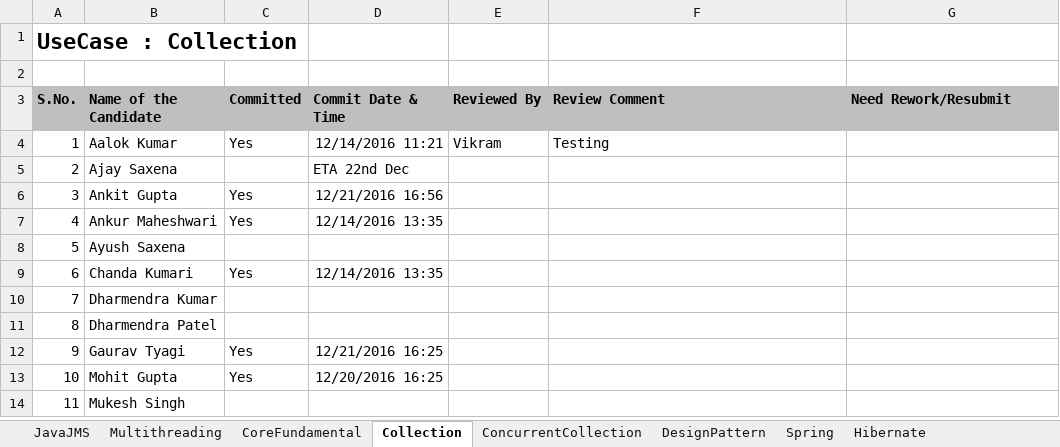
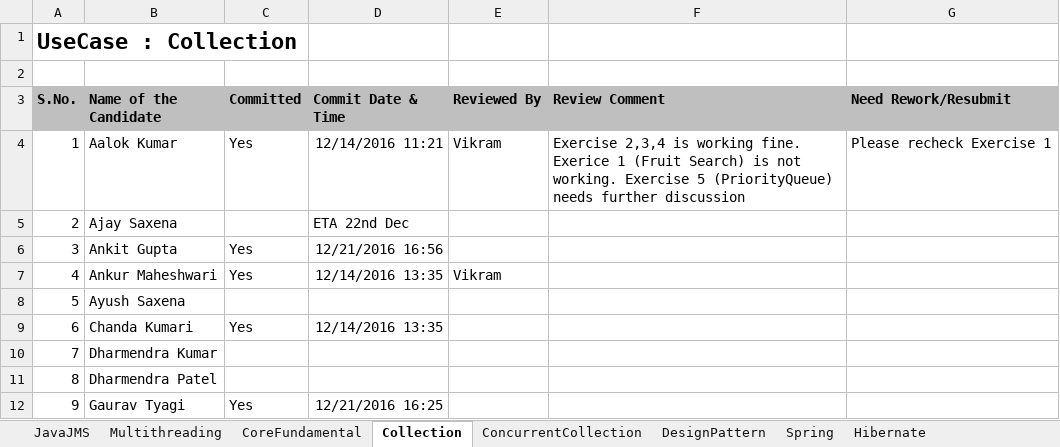
Before and after one commit to acegitrepo/java, an Excel workbook: ACE_UseCase_Update.xlsx, sheet Collection, drawn as a sheet; only a part is shown; the shorter side is filled out with more unchanged rows; values as stored, in another font and other column widths than the file's, no borders; the diff names each change by its address in the sheet, - before the commit and + after, or states it on an @@ line.

Commit message:
Aalok's review comments

```diff
--- a/ACE_UseCase_Update.xlsx (sheet Collection)
+++ b/ACE_UseCase_Update.xlsx (sheet Collection)
-F4 (Review Comment): Testing
+F4 (Review Comment): Exercise 2,3,4 is working fine. Exerice 1 (Fruit Search) is not working. Exercise 5 (PriorityQueue) needs further discussion
-G4 (Need Rework/Resubmit): (empty)
+G4 (Need Rework/Resubmit): Please recheck Exercise 1
-E7 (Reviewed By): (empty)
+E7 (Reviewed By): Vikram
```
